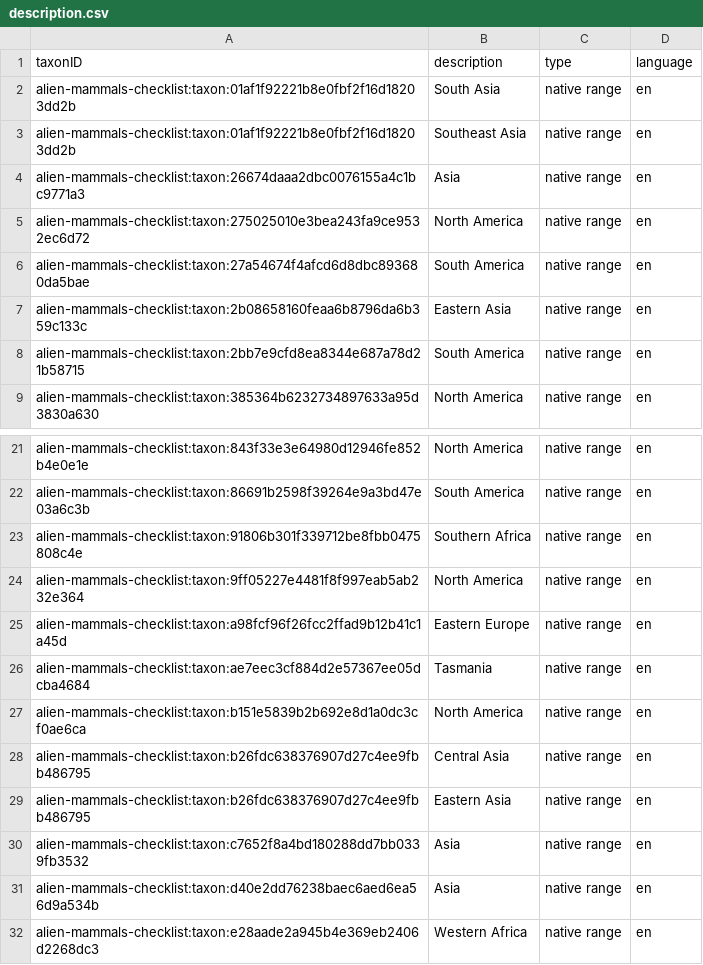
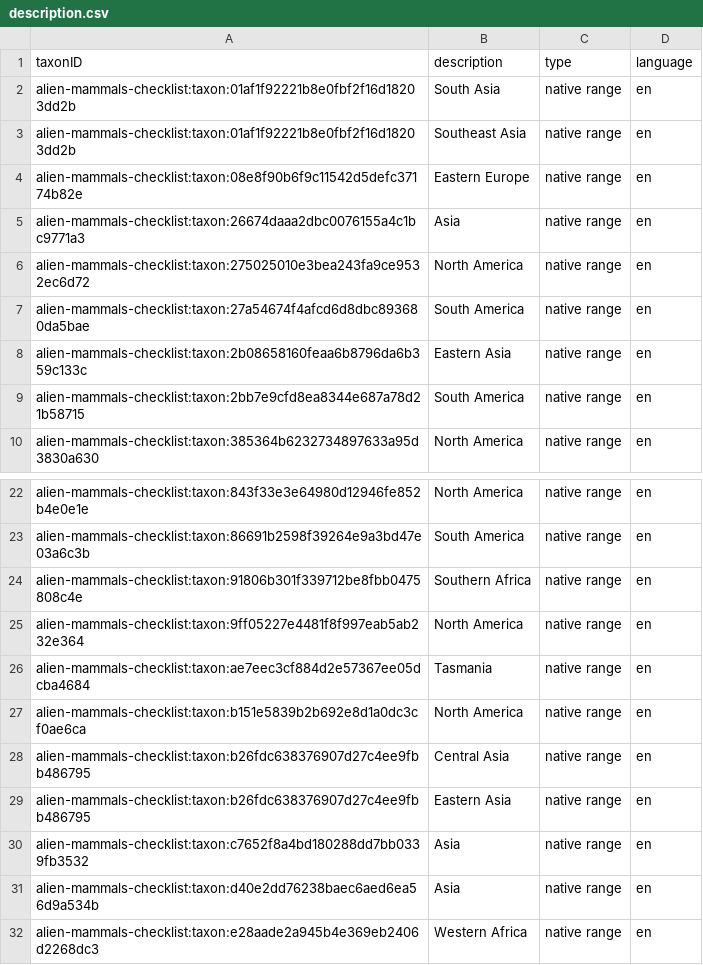
Before and after one commit to trias-project/alien-mammals-checklist, a CSV file: data/processed/description.csv, drawn as a sheet; only a part is shown, gaps mark what is left out; removed rows and columns are numbered as before the commit, all else as after; the diff names each change by its address in the sheet, - before the commit and + after, or states it on an @@ line.

Commit message:
use original taxonID for Ovis gmelinii subsp. musimon

```diff
--- a/data/processed/description.csv
+++ b/data/processed/description.csv
+row 4: alien-mammals-checklist:taxon:08e8f90b6f9c11542d5defc37174b82e | Eastern Europe | native range | en
-row 25: alien-mammals-checklist:taxon:a98fcf96f26fcc2ffad9b12b41c1a45d | Eastern Europe | native range | en
```
Also changed, not shown: data/processed/distribution.csv, data/processed/speciesprofile.csv, 2 other files.
